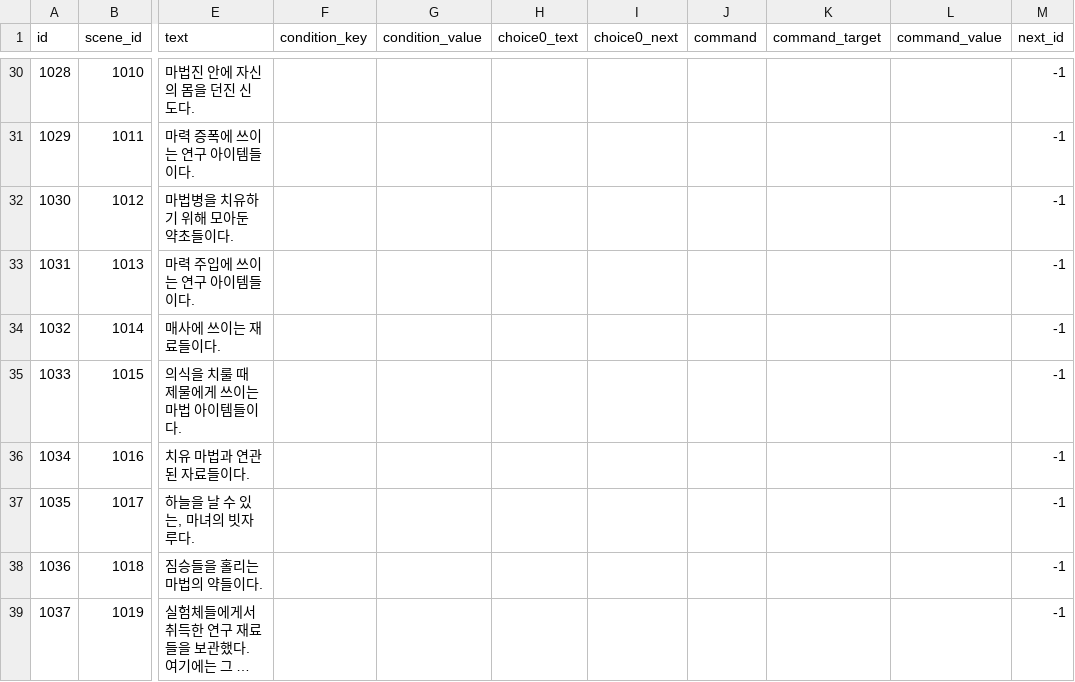
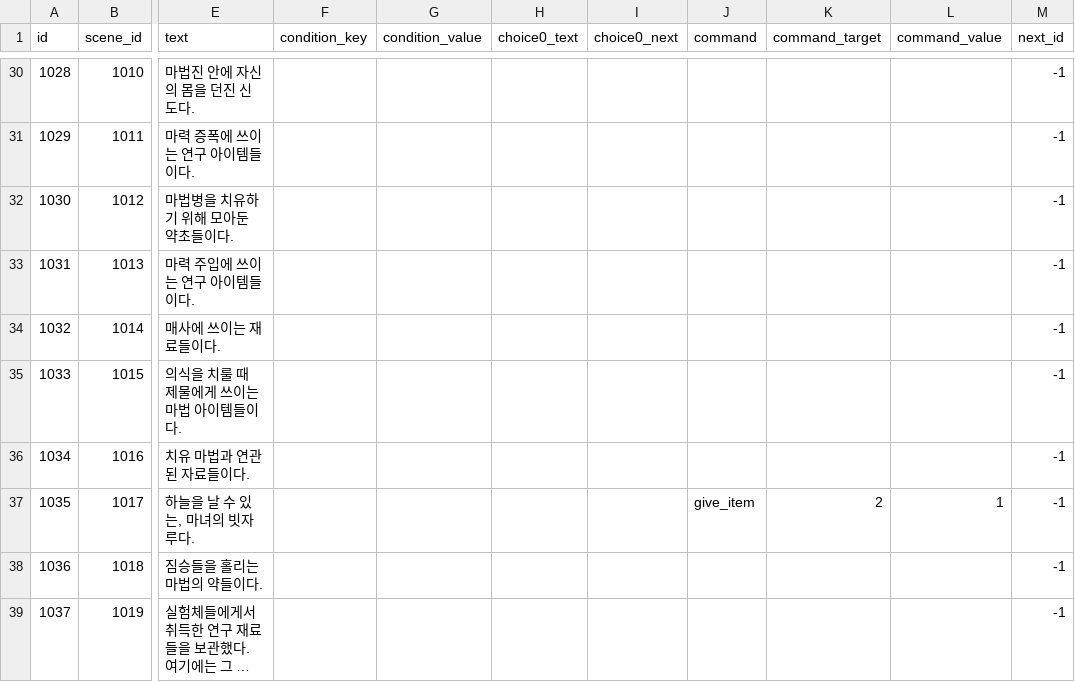
Before and after one commit to YSL-RyuDo/Cylinder-1, a CSV file: Assets/Resources/Dialogues/dialogue_ObjectScene.csv, drawn as a sheet; only a part is shown, gaps mark what is left out; long unchanged cells end in …; the diff names each change by its address in the sheet, - before the commit and + after, or states it on an @@ line.

```diff
--- a/Assets/Resources/Dialogues/dialogue_ObjectScene.csv
+++ b/Assets/Resources/Dialogues/dialogue_ObjectScene.csv
-J37 (command): (empty)
+J37 (command): give_item
-K37 (command_target): (empty)
+K37 (command_target): 2
-L37 (command_value): (empty)
+L37 (command_value): 1
```
Also changed, not shown: 9 other files.
